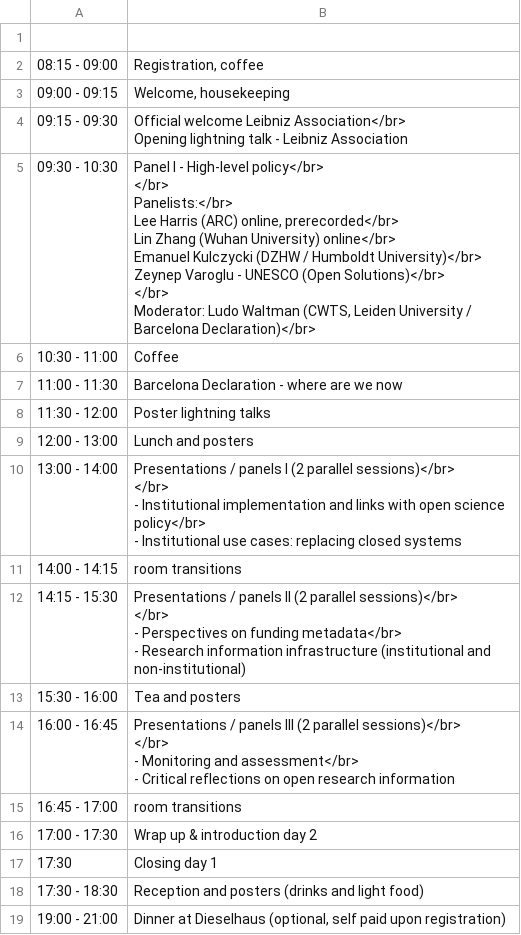
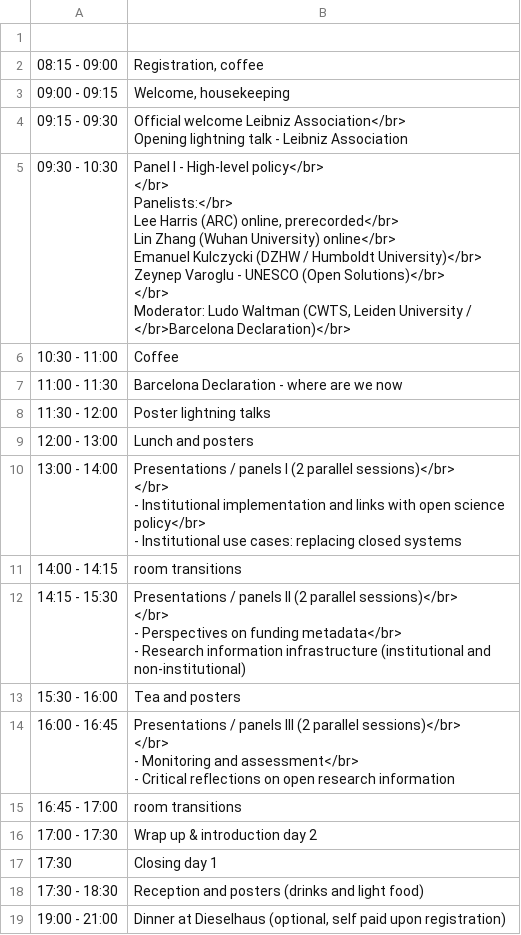
Before and after one commit to cameronneylon/barcelona-declaration-website, a CSV file: assets/data/bd_berlin_programme_day_1.csv, drawn as a sheet.

Commit message:
update

```diff
--- a/assets/data/bd_berlin_programme_day_1.csv
+++ b/assets/data/bd_berlin_programme_day_1.csv
@@ -5,11 +5,12 @@
 Opening lightning talk - Leibniz Association"
-09:30 - 10:30,"Panel I - High-level policy</br>
-</br>
-Panelists:</br>
-Lee Harris (ARC) online, prerecorded</br>
-Lin Zhang (Wuhan University) online</br>
-Emanuel Kulczycki (DZHW / Humboldt University)</br>
-Zeynep Varoglu - UNESCO (Open Solutions)</br>
-</br>
-Moderator: Ludo Waltman (CWTS, Leiden University / Barcelona Declaration)</br> "
+09:30 - 10:30,"Panel I - High-level policy</br>
+</br>
+Panelists:</br>
+Lee Harris (ARC) online, prerecorded</br>
+Lin Zhang (Wuhan University) online</br>
+Emanuel Kulczycki (DZHW / Humboldt University)</br>
+Zeynep Varoglu - UNESCO (Open Solutions)</br>
+</br>
+Moderator: Ludo Waltman (CWTS, Leiden University /
+</br>Barcelona Declaration)</br> "
 10:30 - 11:00,Coffee
```
